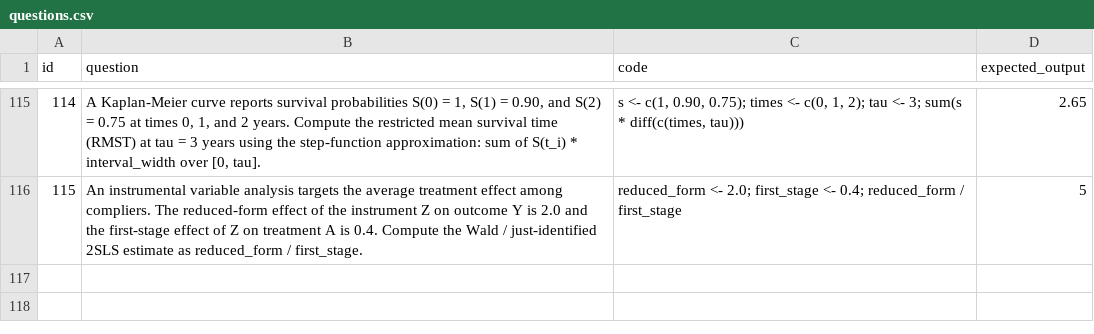
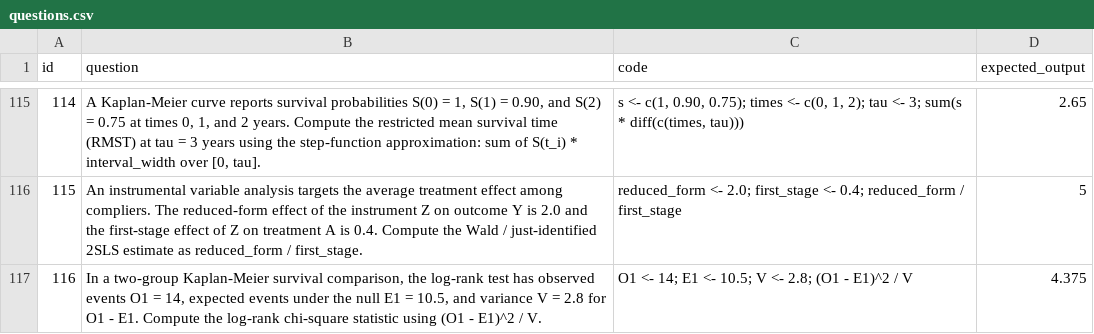
Before and after one commit to JorAlEs/biostatAnki, a CSV file: inst/extdata/questions.csv, drawn as a sheet; only a part is shown, gaps mark what is left out; the diff names each change by its address in the sheet, - before the commit and + after, or states it on an @@ line.

Commit message:
feat: add Kaplan-Meier log-rank question

```diff
--- a/inst/extdata/questions.csv
+++ b/inst/extdata/questions.csv
+row 117: 116 | In a two-group Kaplan-Meier survival comparison, the log-rank test has observed events O1 = 14, expected events under the null E1 = 10.5, and variance V = 2.8 for O1 - E1. Compute the log-rank chi-square statistic using (O1 - E1)^2 / V. | O1 <- 14; E1 <- 10.5; V <- 2.8; (O1 - E1)^2 / V | 4.375
```
Also changed, not shown: inst/extdata/knowledge_repository.csv.
